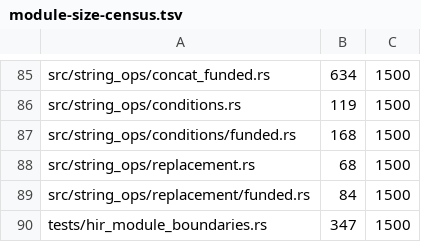
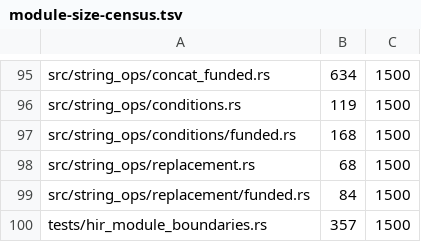
Before and after one commit to devdotbo/semaprax, a TSV file: docs/evidence/opt810/module-size-census.tsv, drawn as a sheet; only a part is shown, gaps mark what is left out; the diff covers the shown part only.

```diff
--- a/docs/evidence/opt810/module-size-census.tsv
+++ b/docs/evidence/opt810/module-size-census.tsv
@@ -89,2 +99,2 @@ src/string_ops/replacement.rs	68	1500
 src/string_ops/replacement/funded.rs	84	1500
-tests/hir_module_boundaries.rs	347	1500
+tests/hir_module_boundaries.rs	357	1500
```
Also changed, not shown: 10 added rows and 6 edited cells elsewhere in this file, 18 other files.
